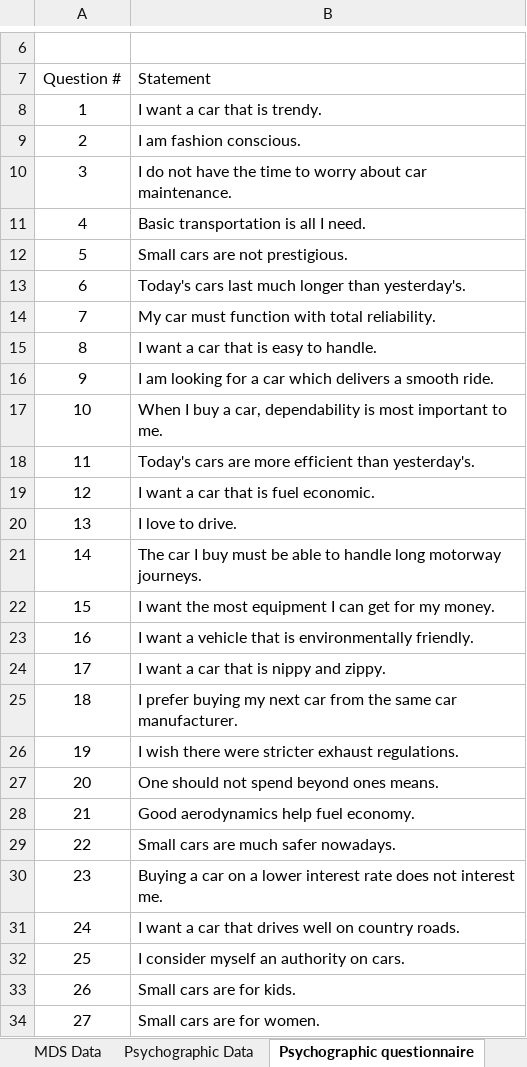
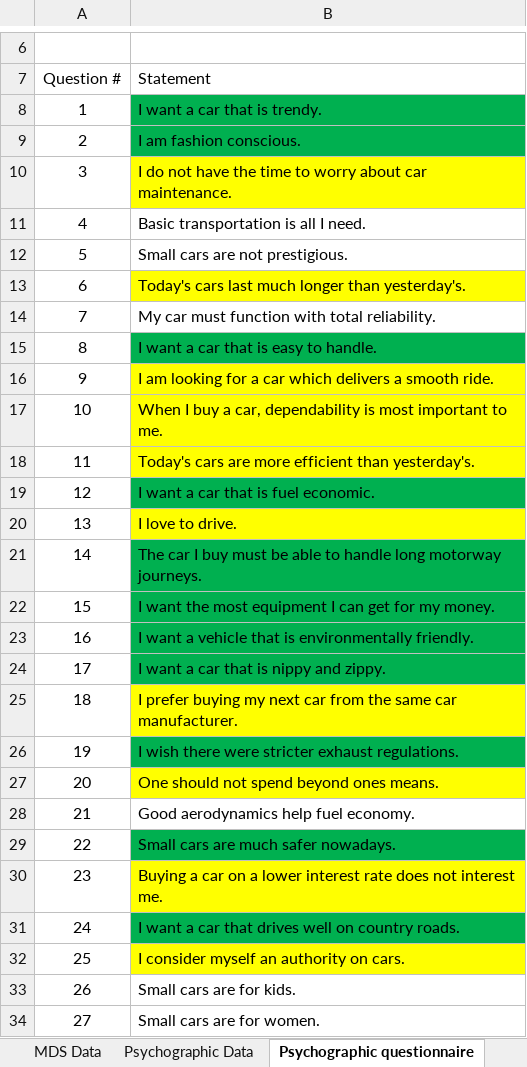
Before and after one commit to pwprosap/Marketing_Analytics, an Excel workbook: FordKaData.xlsx, sheet Psychographic questionnaire, drawn as a sheet; only a part is shown, gaps mark what is left out; values as stored, in another font and other column widths than the file's, no borders; the diff names each change by its address in the sheet, - before the commit and + after, or states it on an @@ line.

```diff
--- a/FordKaData.xlsx (sheet Psychographic questionnaire)
+++ b/FordKaData.xlsx (sheet Psychographic questionnaire)
-B8:B9 fill: none
+B8:B9 fill: #00B050
-B10 fill: none
+B10 fill: #FFFF00
-B13 fill: none
+B13 fill: #FFFF00
-B15 fill: none
+B15 fill: #00B050
-B16:B18 fill: none
+B16:B18 fill: #FFFF00
-B19 fill: none
+B19 fill: #00B050
-B20 fill: none
+B20 fill: #FFFF00
-B21:B24 fill: none
+B21:B24 fill: #00B050
-B25 fill: none
+B25 fill: #FFFF00
-B26 fill: none
+B26 fill: #00B050
-B27 fill: none
+B27 fill: #FFFF00
-B29 fill: none
+B29 fill: #00B050
-B30 fill: none
+B30 fill: #FFFF00
-B31 fill: none
+B31 fill: #00B050
-B32 fill: none
+B32 fill: #FFFF00
```
Also changed, not shown: FordKa_ResultsA.xlsx, FordKa_ResultsB.xlsx.
